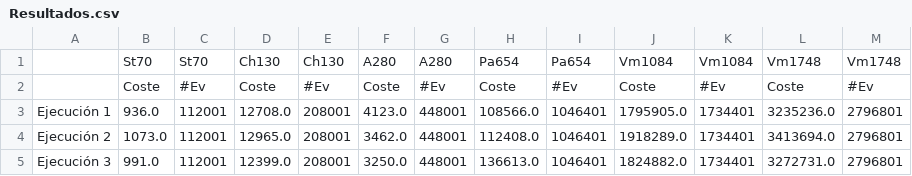
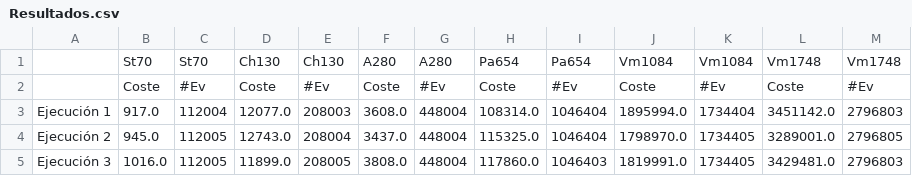
Before and after one commit to IgorMy/Algoritmos-basados-en-Entornos-y-Trayectorias, a CSV file: 6 Búsqueda Tabú/Resultados.csv, drawn as a sheet; only a part is shown; the diff covers the shown part only.

```diff
--- a/6 Búsqueda Tabú/Resultados.csv
+++ b/6 Búsqueda Tabú/Resultados.csv
@@ -2,4 +2,4 @@
 ,Coste,#Ev,Coste,#Ev,Coste,#Ev,Coste,#Ev,Coste,#Ev,Coste,#Ev
-Ejecución 1,936.0,112001,12708.0,208001,4123.0,448001,108566.0,1046401,1795905.0,1734401,3235236.0,2796801
-Ejecución 2,1073.0,112001,12965.0,208001,3462.0,448001,112408.0,1046401,1918289.0,1734401,3413694.0,2796801
-Ejecución 3,991.0,112001,12399.0,208001,3250.0,448001,136613.0,1046401,1824882.0,1734401,3272731.0,2796801
+Ejecución 1,917.0,112004,12077.0,208003,3608.0,448004,108314.0,1046404,1895994.0,1734404,3451142.0,2796803
+Ejecución 2,945.0,112005,12743.0,208004,3437.0,448004,115325.0,1046404,1798970.0,1734405,3289001.0,2796805
+Ejecución 3,1016.0,112005,11899.0,208005,3808.0,448004,117860.0,1046403,1819991.0,1734405,3429481.0,2796803
```
Also changed, not shown: 108 edited cells elsewhere in this file, 3 other files.
